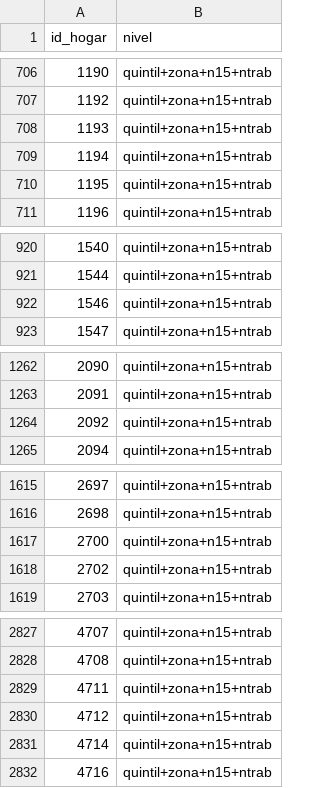
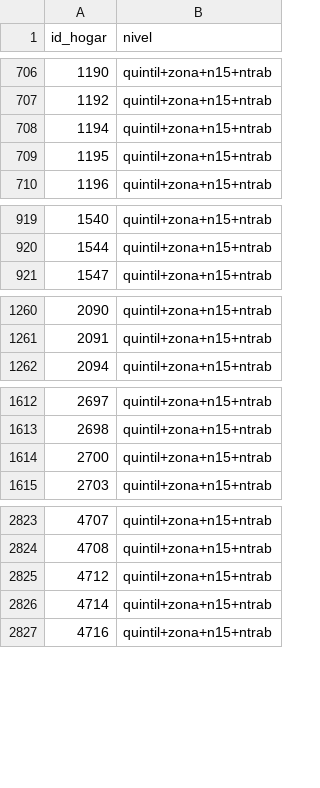
Before and after one commit to pabloreyespo/enut-i, a CSV file: output/jdi_nivel.csv, drawn as a sheet; only a part is shown, gaps mark what is left out; the diff covers the shown part only; the diff names each change by its address in the sheet, - before the commit and + after, or states it on an @@ line.

```diff
--- a/output/jdi_nivel.csv
+++ b/output/jdi_nivel.csv
-row 708: 1193 | quintil+zona+n15+ntrab
-row 922: 1546 | quintil+zona+n15+ntrab
-row 1264: 2092 | quintil+zona+n15+ntrab
-row 1618: 2702 | quintil+zona+n15+ntrab
-row 2829: 4711 | quintil+zona+n15+ntrab
```
Also changed, not shown: 3 removed rows elsewhere in this file, output/jdi_chi2.csv, 12 other files.
